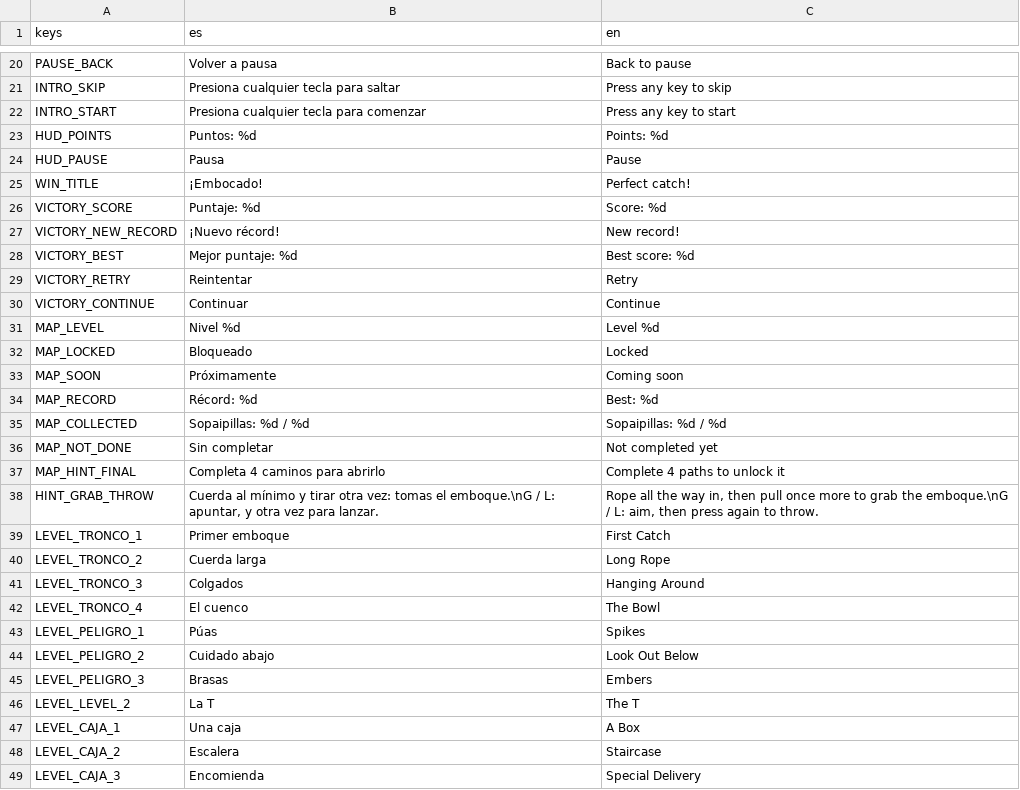
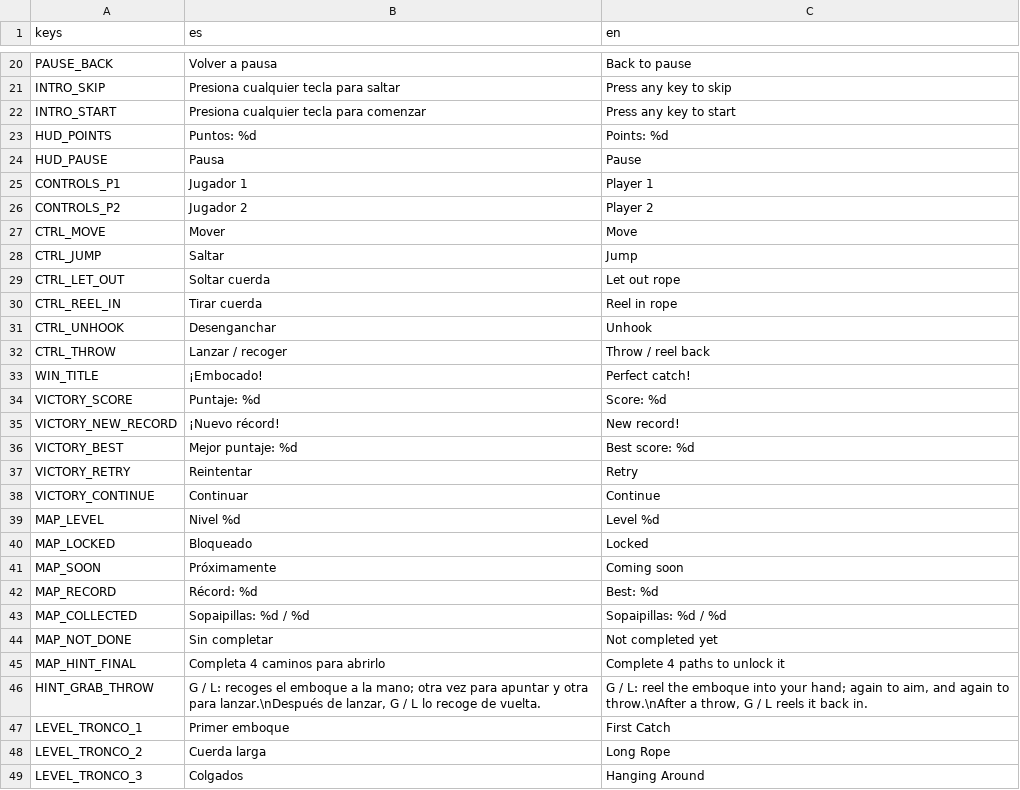
Before and after one commit to vittocher/emboque-de-a-dos, a CSV file: i18n/textos.csv, drawn as a sheet; only a part is shown, gaps mark what is left out; the shorter side is filled out with more unchanged rows.

Commit message:
feat: Add instructions and tuned throwing controls

```diff
--- a/i18n/textos.csv
+++ b/i18n/textos.csv
@@ -24,2 +24,10 @@ HUD_POINTS,Puntos: %d,Points: %d
 HUD_PAUSE,Pausa,Pause
+CONTROLS_P1,Jugador 1,Player 1
+CONTROLS_P2,Jugador 2,Player 2
+CTRL_MOVE,Mover,Move
+CTRL_JUMP,Saltar,Jump
+CTRL_LET_OUT,Soltar cuerda,Let out rope
+CTRL_REEL_IN,Tirar cuerda,Reel in rope
+CTRL_UNHOOK,Desenganchar,Unhook
+CTRL_THROW,Lanzar / recoger,Throw / reel back
 WIN_TITLE,¡Embocado!,Perfect catch!
@@ -37,3 +45,3 @@ MAP_NOT_DONE,Sin completar,Not completed yet
 MAP_HINT_FINAL,Completa 4 caminos para abrirlo,Complete 4 paths to unlock it
-HINT_GRAB_THROW,"Cuerda al mínimo y tirar otra vez: tomas el emboque.\nG / L: apuntar, y otra vez para lanzar.","Rope all the way in, then pull once more to grab the emboque.\nG / L: aim, then press again to throw."
+HINT_GRAB_THROW,"G / L: recoges el emboque a la mano; otra vez para apuntar y otra para lanzar.\nDespués de lanzar, G / L lo recoge de vuelta.","G / L: reel the emboque into your hand; again to aim, and again to throw.\nAfter a throw, G / L reels it back in."
 LEVEL_TRONCO_1,Primer emboque,First Catch
```
Also changed, not shown: 12 other files.
